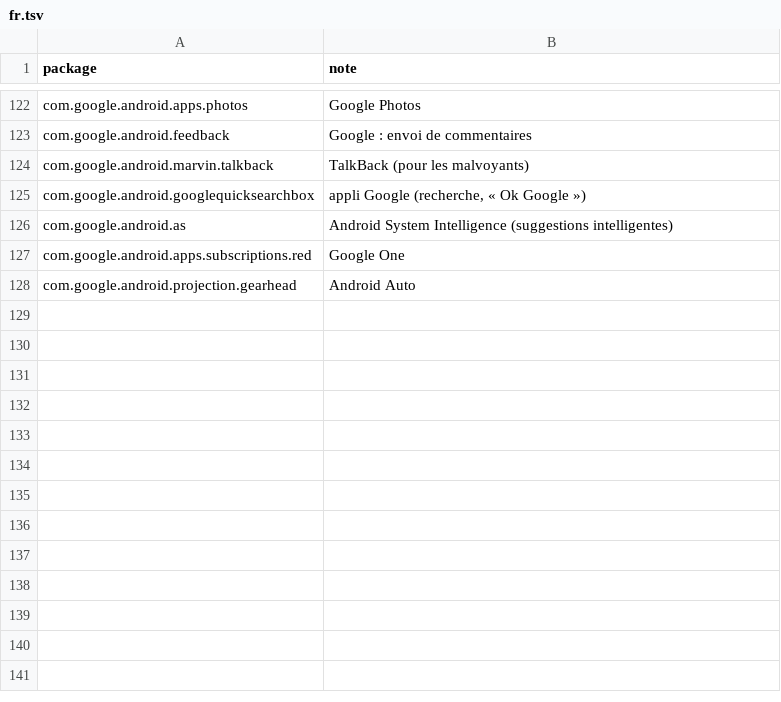
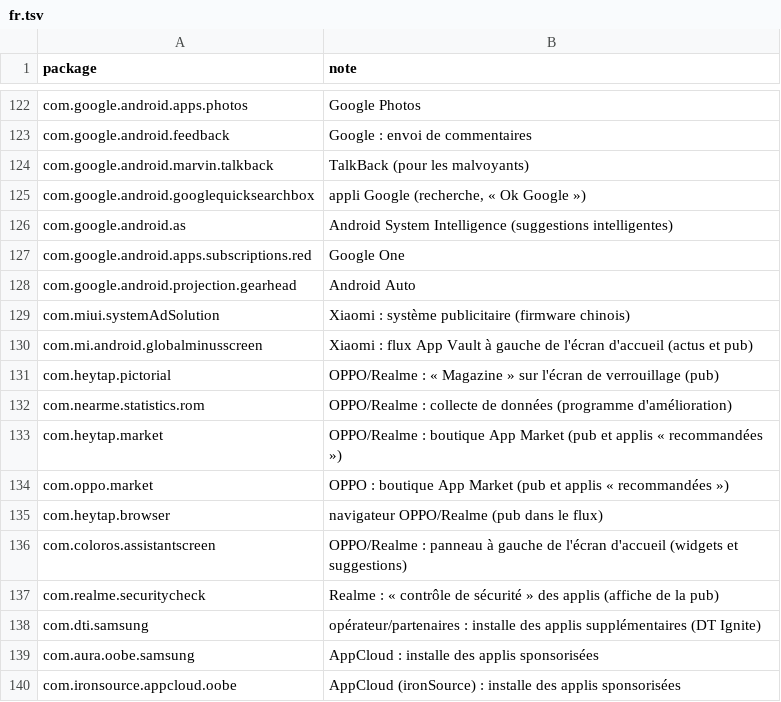
Before and after one commit to Meteoric-Potential-Unipessoal-Lda/phone-kit, a TSV file: data/notes/fr.tsv, drawn as a sheet; only a part is shown, gaps mark what is left out; the diff names each change by its address in the sheet, - before the commit and + after, or states it on an @@ line.

```diff
--- a/data/notes/fr.tsv
+++ b/data/notes/fr.tsv
+row 129: com.miui.systemAdSolution | Xiaomi : système publicitaire (firmware chinois)
+row 130: com.mi.android.globalminusscreen | Xiaomi : flux App Vault à gauche de l'écran d'accueil (actus et pub)
+row 131: com.heytap.pictorial | OPPO/Realme : « Magazine » sur l'écran de verrouillage (pub)
+row 132: com.nearme.statistics.rom | OPPO/Realme : collecte de données (programme d'amélioration)
+row 133: com.heytap.market | OPPO/Realme : boutique App Market (pub et applis « recommandées »)
+row 134: com.oppo.market | OPPO : boutique App Market (pub et applis « recommandées »)
+row 135: com.heytap.browser | navigateur OPPO/Realme (pub dans le flux)
+row 136: com.coloros.assistantscreen | OPPO/Realme : panneau à gauche de l'écran d'accueil (widgets et suggestions)
+row 137: com.realme.securitycheck | Realme : « contrôle de sécurité » des applis (affiche de la pub)
+row 138: com.dti.samsung | opérateur/partenaires : installe des applis supplémentaires (DT Ignite)
+row 139: com.aura.oobe.samsung | AppCloud : installe des applis sponsorisées
+row 140: com.ironsource.appcloud.oobe | AppCloud (ironSource) : installe des applis sponsorisées
```
Also changed, not shown: data/notes/es.tsv, data/notes/lv.tsv, 6 other files.
